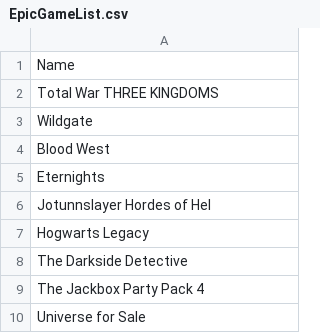
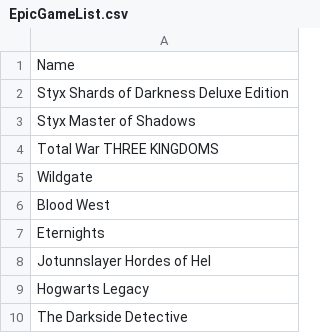
Before and after one commit to jullebarge/Playnite_EgsFreeGamesChecker, a CSV file: csv/EpicGameList.csv, drawn as a sheet; only a part is shown; the shorter side is filled out with more unchanged rows.

Commit message:
Ajout de 2 nouveau(x) jeu(x):

```diff
--- a/csv/EpicGameList.csv
+++ b/csv/EpicGameList.csv
@@ -1,2 +1,4 @@
 Name
+Styx Shards of Darkness  Deluxe Edition
+Styx Master of Shadows
 Total War THREE KINGDOMS
```
